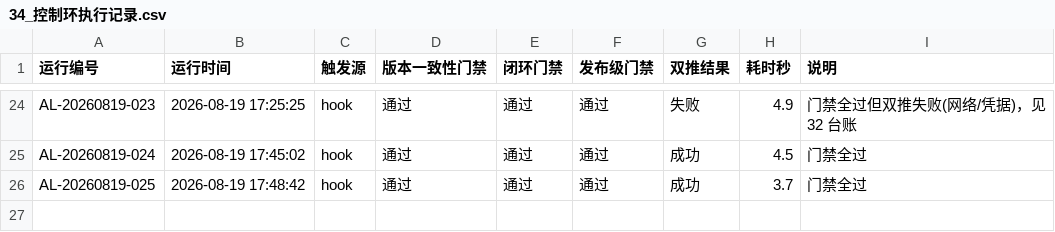
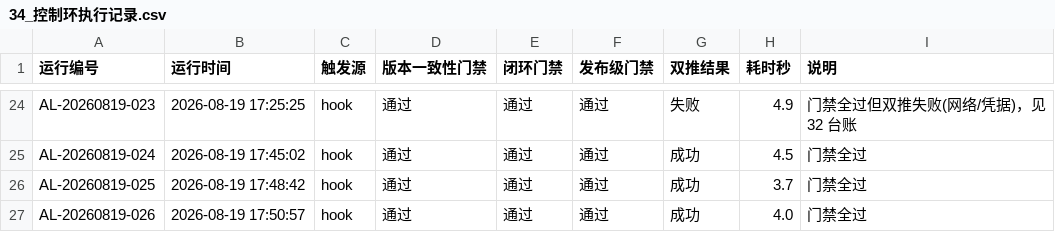
Before and after one commit to gogojaja/DevProjectTeamSkill, a CSV file: 台账/34_控制环执行记录.csv, drawn as a sheet; only a part is shown, gaps mark what is left out.

Commit message:
chore(agent-loop): 控制环执行记录 AL-20260819-026

```diff
--- a/台账/34_控制环执行记录.csv
+++ b/台账/34_控制环执行记录.csv
@@ -26 +26,2 @@ AL-20260819-024,2026-08-19 17:45:02,hook,通过,通过,通过,成功,4.5,门禁
 AL-20260819-025,2026-08-19 17:48:42,hook,通过,通过,通过,成功,3.7,门禁全过
+AL-20260819-026,2026-08-19 17:50:57,hook,通过,通过,通过,成功,4.0,门禁全过
```
